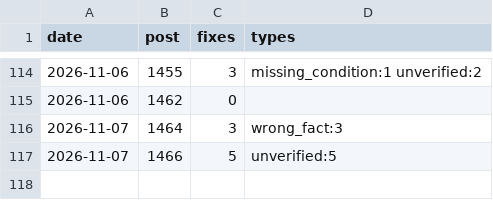
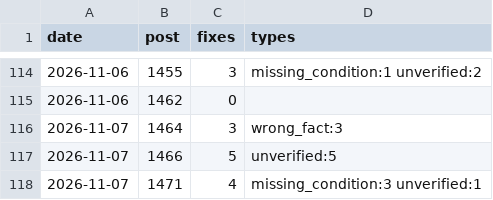
Before and after one commit to yoorimint/first-lab, a CSV file: automation/quality-log.csv, drawn as a sheet; only a part is shown, gaps mark what is left out; the diff names each change by its address in the sheet, - before the commit and + after, or states it on an @@ line.

```diff
--- a/automation/quality-log.csv
+++ b/automation/quality-log.csv
+row 118: 2026-11-07 | 1471 | 4 | missing_condition:3 unverified:1
```
Also changed, not shown: 4 other files.
